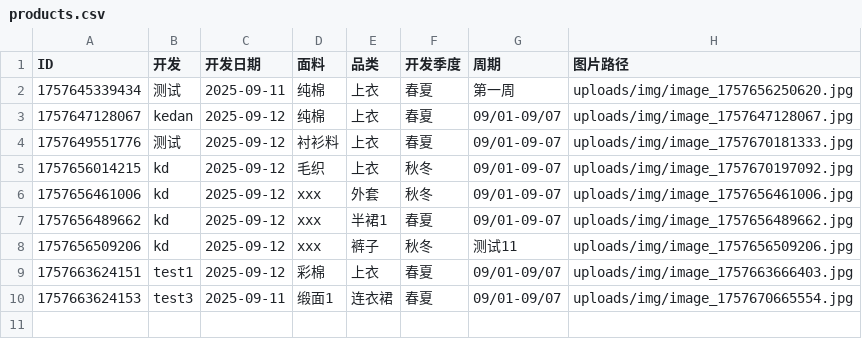
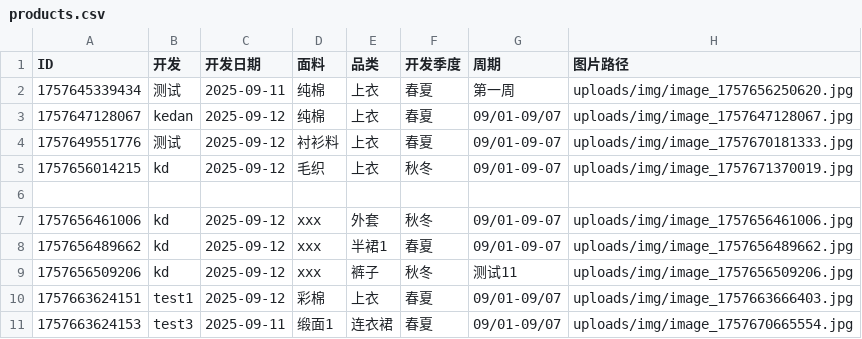
Before and after one commit to wasdkd/Amazon, a CSV file: uploads/products.csv, drawn as a sheet.

Commit message:
更新产品信息

```diff
--- a/uploads/products.csv
+++ b/uploads/products.csv
@@ -4,3 +4,4 @@ ID,开发,开发日期,面料,品类,开发季度,周期,图片路径
 "1757649551776","测试","2025-09-12","衬衫料","上衣","春夏","09/01-09-07","uploads/img/image_1757670181333.jpg"
-"1757656014215","kd","2025-09-12","毛织","上衣","秋冬","09/01-09-07","uploads/img/image_1757670197092.jpg"
+"1757656014215","kd","2025-09-12","毛织","上衣","秋冬","09/01-09-07","uploads/img/image_1757671370019.jpg"
+
 "1757656461006","kd","2025-09-12","xxx","外套","秋冬","09/01-09-07","uploads/img/image_1757656461006.jpg"
```
